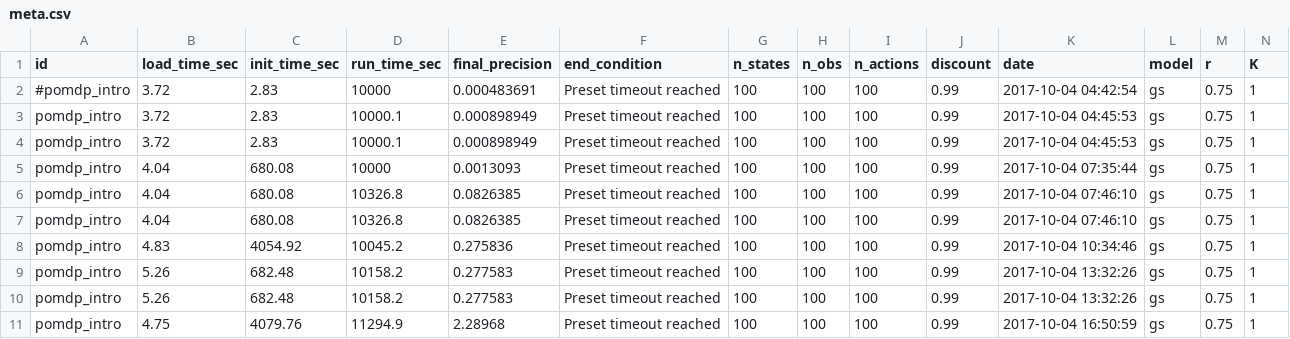
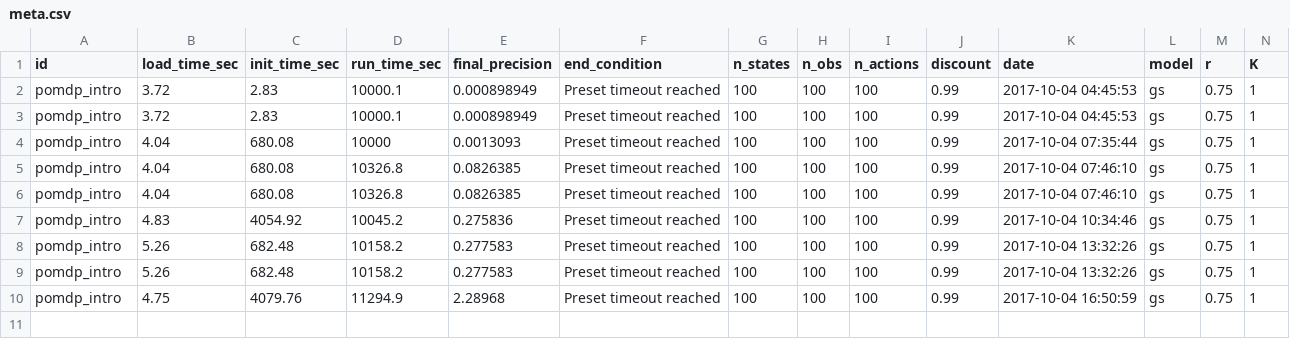
Before and after one commit to boettiger-lab/pomdp-intro, a CSV file: pomdp_intro/meta.csv, drawn as a sheet; only a part is shown; rows hold the shown columns only; the diff names each change by its address in the sheet, - before the commit and + after, or states it on an @@ line.

Commit message:
solution with discount 0.99 resolves initialization issues

```diff
--- a/pomdp_intro/meta.csv
+++ b/pomdp_intro/meta.csv
-row 2: #pomdp_intro | 3.72 | 2.83 | 10000 | 0.000483691 | Preset timeout reached | 100 | 100 | 100 | 0.99 | 2017-10-04 04:42:54 | gs | 0.75 | 1
```
Also changed, not shown: 2 other files.
